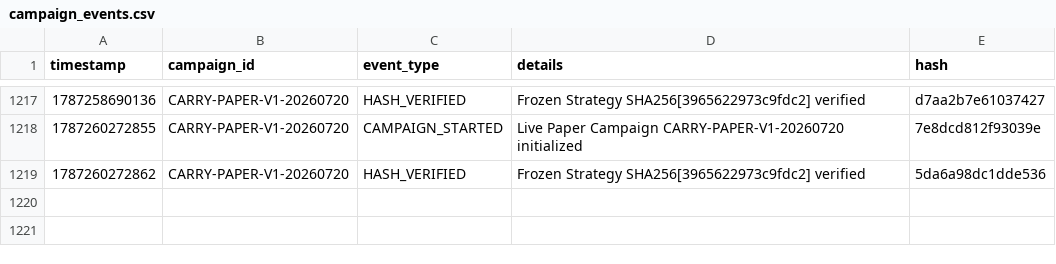
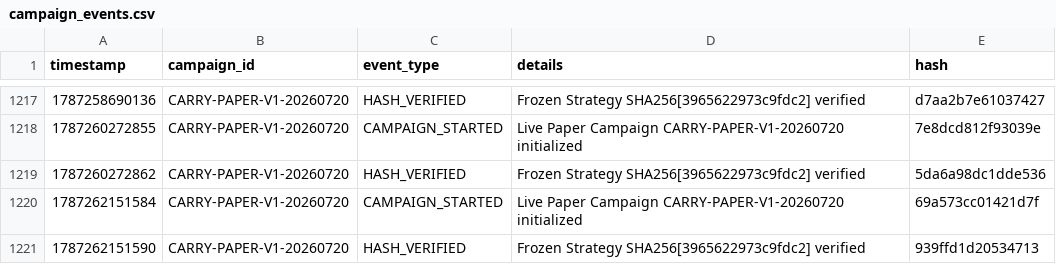
Before and after one commit to SaifAl-Sabaneh/Trading_AI_System, a CSV file: Trading_AI_System/database/campaign_events.csv, drawn as a sheet; only a part is shown, gaps mark what is left out; the diff names each change by its address in the sheet, - before the commit and + after, or states it on an @@ line.

```diff
--- a/Trading_AI_System/database/campaign_events.csv
+++ b/Trading_AI_System/database/campaign_events.csv
+row 1220: 1787262151584 | CARRY-PAPER-V1-20260720 | CAMPAIGN_STARTED | Live Paper Campaign CARRY-PAPER-V1-20260720 initialized | 69a573cc01421d7f
+row 1221: 1787262151590 | CARRY-PAPER-V1-20260720 | HASH_VERIFIED | Frozen Strategy SHA256[3965622973c9fdc2] verified | 939ffd1d20534713
```
Also changed, not shown: 1 other file.
